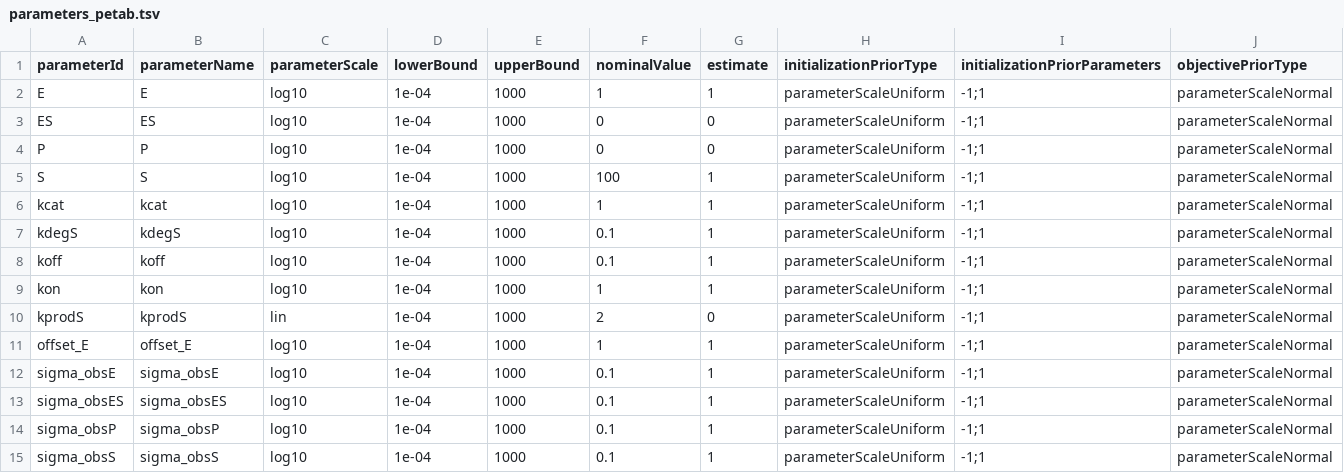
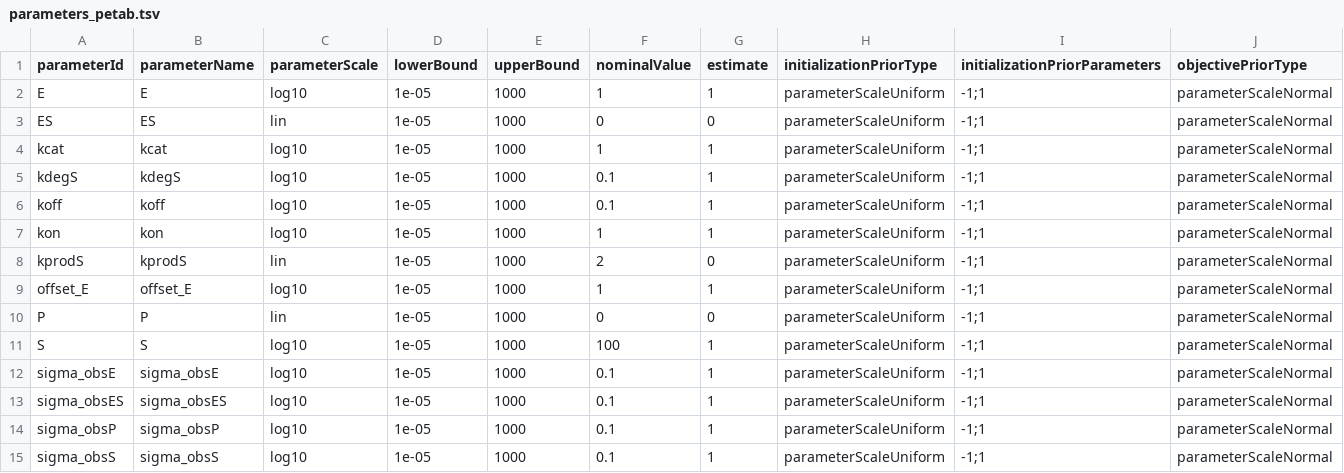
Before and after one commit to dlill/petab, a TSV file: inst/petabExamples/02-EnzymeKinetics-Turnover/petab/parameters_petab.tsv, drawn as a sheet; only a part is shown; removed rows and columns are numbered as before the commit, all else as after; rows hold the shown columns only; the diff names each change by its address in the sheet, - before the commit and + after, or states it on an @@ line.

Commit message:
petab example update

```diff
--- a/inst/petabExamples/02-EnzymeKinetics-Turnover/petab/parameters_petab.tsv
+++ b/inst/petabExamples/02-EnzymeKinetics-Turnover/petab/parameters_petab.tsv
-D2:D3 (lowerBound): 1e-04
+D2:D3 (lowerBound): 1e-05
-C3 (parameterScale): log10
+C3 (parameterScale): lin
-row 4: P | P | log10 | 1e-04 | 1000 | 0 | 0 | parameterScaleUniform | -1;1 | parameterScaleNormal
-row 5: S | S | log10 | 1e-04 | 1000 | 100 | 1 | parameterScaleUniform | -1;1 | parameterScaleNormal
-D4:D9 (lowerBound): 1e-04
+D4:D9 (lowerBound): 1e-05
+row 10: P | P | lin | 1e-05 | 1000 | 0 | 0 | parameterScaleUniform | -1;1 | parameterScaleNormal
+row 11: S | S | log10 | 1e-05 | 1000 | 100 | 1 | parameterScaleUniform | -1;1 | parameterScaleNormal
-D12:D15 (lowerBound): 1e-04
+D12:D15 (lowerBound): 1e-05
```
Also changed, not shown: 7 other files.
